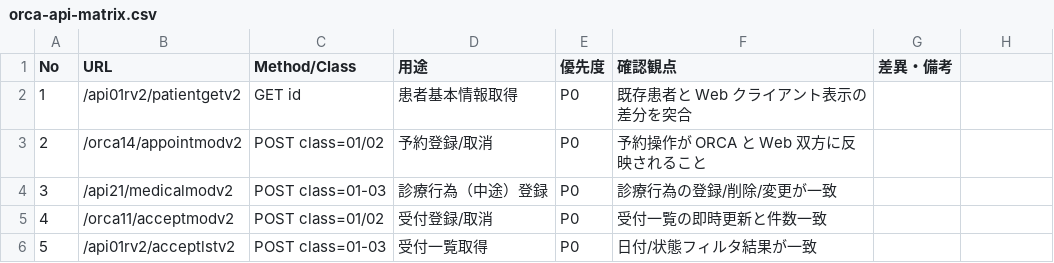
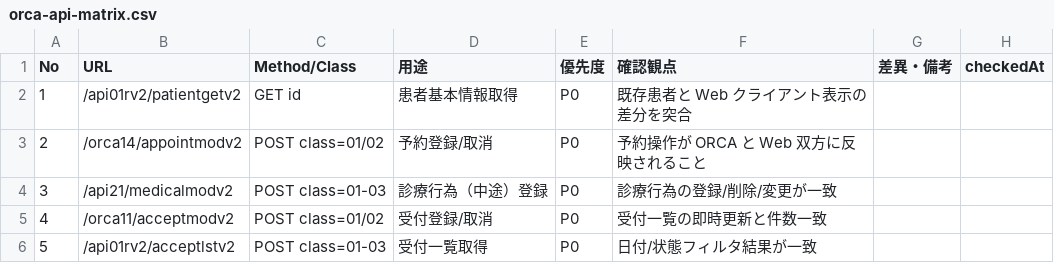
Before and after one commit to circlemouth/OpenDolphin_WebClient, a CSV file: docs/server-modernization/phase2/operations/assets/orca-api-matrix.csv, drawn as a sheet; only a part is shown; the diff names each change by its address in the sheet, - before the commit and + after, or states it on an @@ line.

```diff
--- a/docs/server-modernization/phase2/operations/assets/orca-api-matrix.csv
+++ b/docs/server-modernization/phase2/operations/assets/orca-api-matrix.csv
-H1: (empty)
+H1: checkedAt
```
Also changed, not shown: docs/server-modernization/phase2/operations/assets/orca-api-spec/orca-api-matrix.with-spec.csv, 2 other files.
